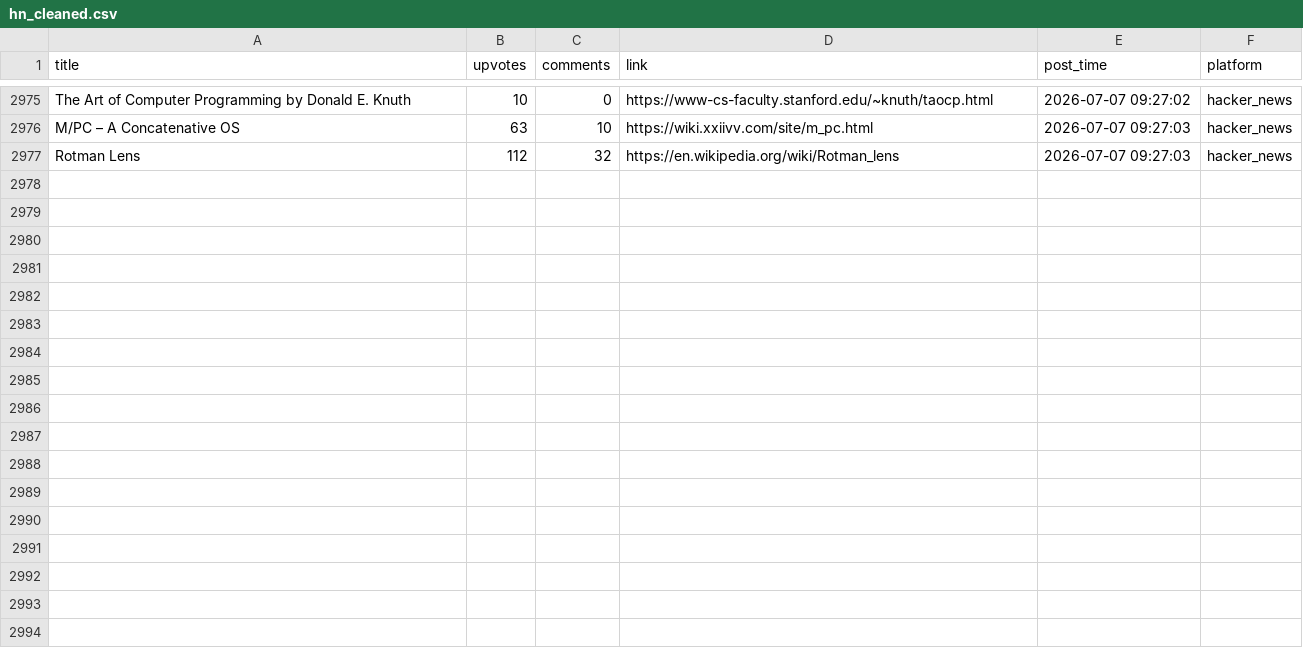
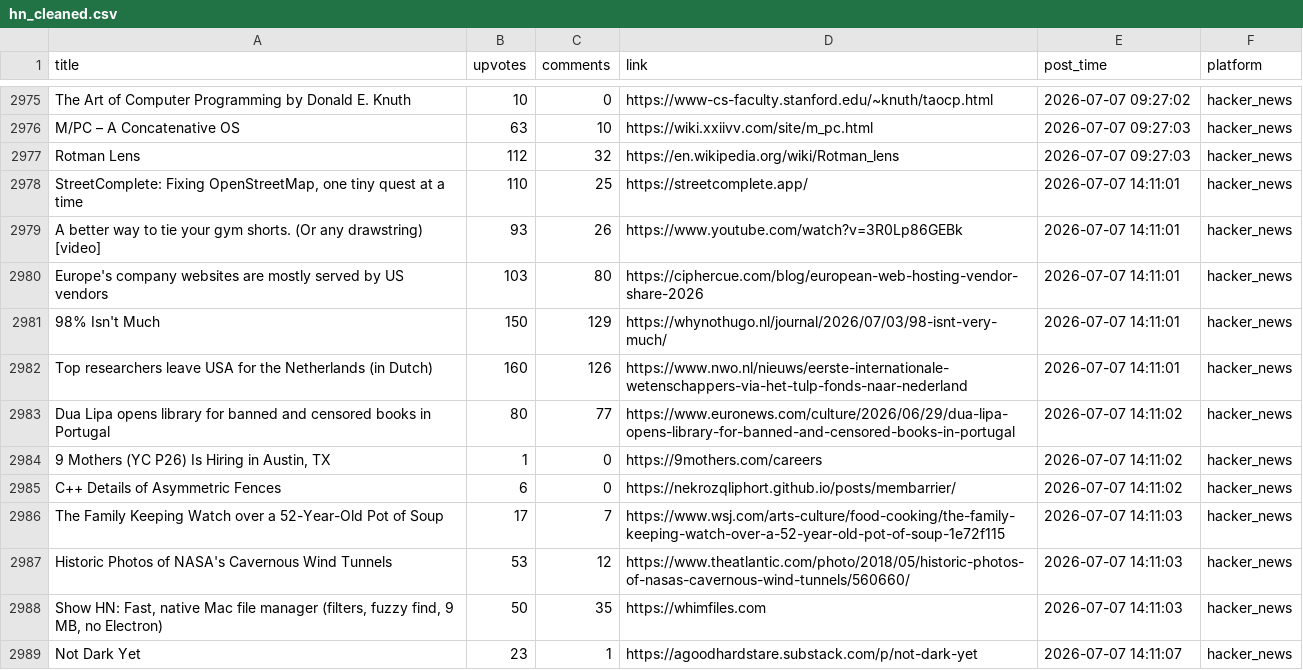
Before and after one commit to Mohammad-Khalil0/Tech-Community-Insights, a CSV file: clean_data/hn_cleaned.csv, drawn as a sheet; only a part is shown, gaps mark what is left out; the diff names each change by its address in the sheet, - before the commit and + after, or states it on an @@ line.

```diff
--- a/clean_data/hn_cleaned.csv
+++ b/clean_data/hn_cleaned.csv
+row 2978: StreetComplete: Fixing OpenStreetMap, one tiny quest at a time | 110 | 25 | https://streetcomplete.app/ | 2026-07-07 14:11:01 | hacker_news
+row 2979: A better way to tie your gym shorts. (Or any drawstring) [video] | 93 | 26 | https://www.youtube.com/watch?v=3R0Lp86GEBk | 2026-07-07 14:11:01 | hacker_news
+row 2980: Europe's company websites are mostly served by US vendors | 103 | 80 | https://ciphercue.com/blog/european-web-hosting-vendor-share-2026 | 2026-07-07 14:11:01 | hacker_news
+row 2981: 98% Isn't Much | 150 | 129 | https://whynothugo.nl/journal/2026/07/03/98-isnt-very-much/ | 2026-07-07 14:11:01 | hacker_news
+row 2982: Top researchers leave USA for the Netherlands (in Dutch) | 160 | 126 | https://www.nwo.nl/nieuws/eerste-internationale-wetenschappers-via-het-tulp-fonds-naar-nederland | 2026-07-07 14:11:01 | hacker_news
+row 2983: Dua Lipa opens library for banned and censored books in Portugal | 80 | 77 | https://www.euronews.com/culture/2026/06/29/dua-lipa-opens-library-for-banned-and-censored-books-in-portugal | 2026-07-07 14:11:02 | hacker_news
+row 2984: 9 Mothers (YC P26) Is Hiring in Austin, TX | 1 | 0 | https://9mothers.com/careers | 2026-07-07 14:11:02 | hacker_news
+row 2985: C++ Details of Asymmetric Fences | 6 | 0 | https://nekrozqliphort.github.io/posts/membarrier/ | 2026-07-07 14:11:02 | hacker_news
+row 2986: The Family Keeping Watch over a 52-Year-Old Pot of Soup | 17 | 7 | https://www.wsj.com/arts-culture/food-cooking/the-family-keeping-watch-over-a-52-year-old-pot-of-soup-1e72f115 | 2026-07-07 14:11:03 | hacker_news
+row 2987: Historic Photos of NASA's Cavernous Wind Tunnels | 53 | 12 | https://www.theatlantic.com/photo/2018/05/historic-photos-of-nasas-cavernous-wind-tunnels/560660/ | 2026-07-07 14:11:03 | hacker_news
+row 2988: Show HN: Fast, native Mac file manager (filters, fuzzy find, 9 MB, no Electron) | 50 | 35 | https://whimfiles.com | 2026-07-07 14:11:03 | hacker_news
+row 2989: Not Dark Yet | 23 | 1 | https://agoodhardstare.substack.com/p/not-dark-yet | 2026-07-07 14:11:07 | hacker_news
```
Also changed, not shown: clean_data/lobsters_clean.csv, raw_data/hn.csv, 8 other files.
